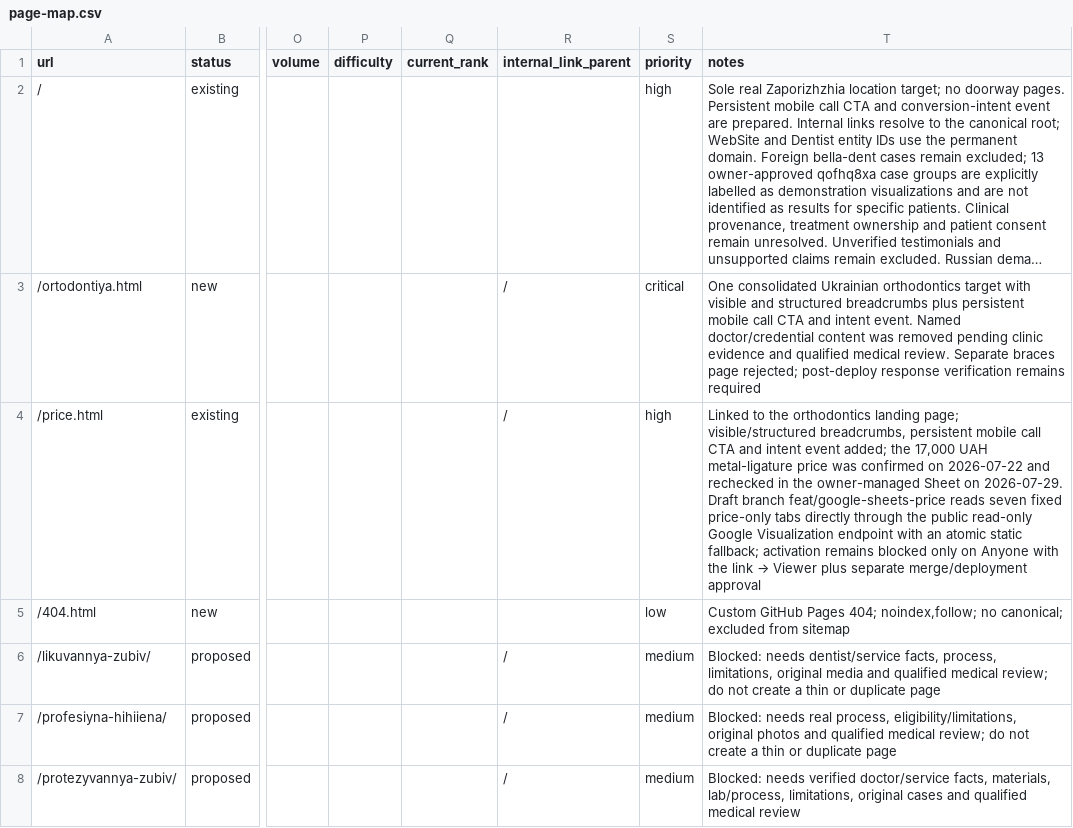
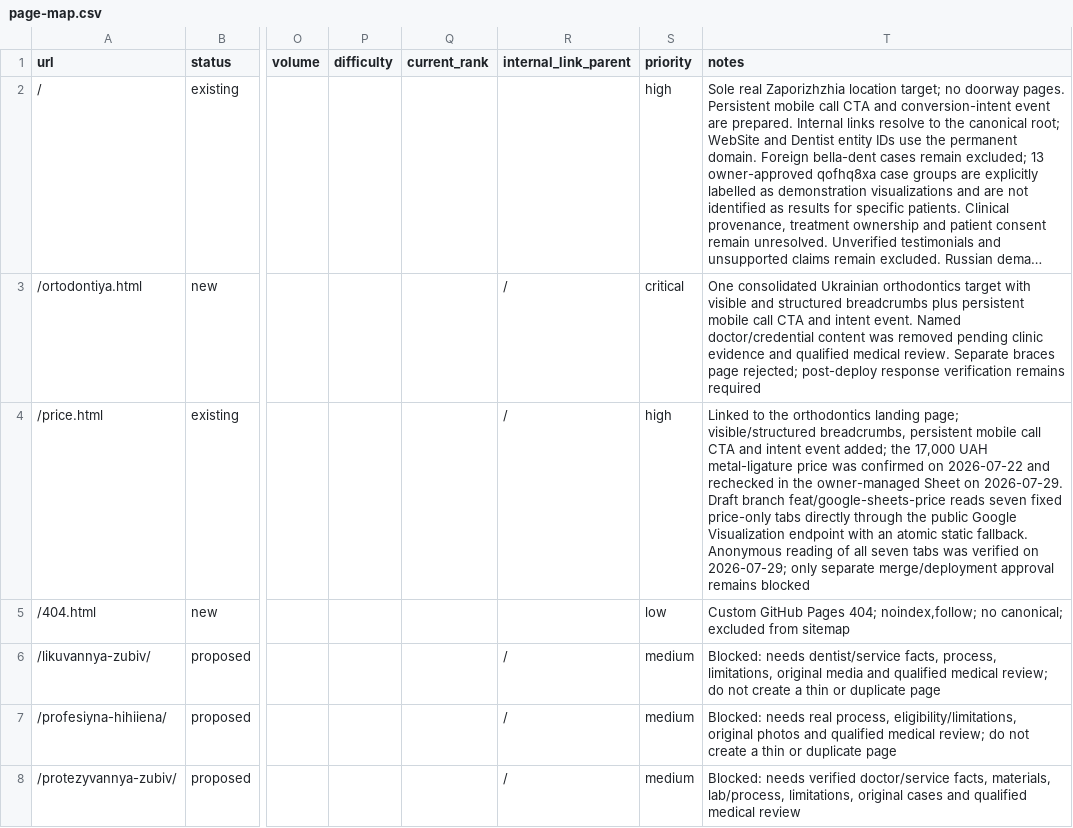
Before and after one commit to optidigitalagent/status1, a CSV file: .seo/page-map.csv, drawn as a sheet; only a part is shown, gaps mark what is left out; long unchanged cells end in …; the diff names each change by its address in the sheet, - before the commit and + after, or states it on an @@ line.

```diff
--- a/.seo/page-map.csv
+++ b/.seo/page-map.csv
@@ T4 (notes): …the public read-only Google Visualization endpoint with an atomic static fallback; activation remains blocked only on Anyone with the link → Viewer plus separate merge/deployment approval → …the public Google Visualization endpoint with an atomic static fallback. Anonymous reading of all seven tabs was verified on 2026-07-29; only separate merge/deployment approval remains blocked @@
```
Also changed, not shown: .seo/backlog.csv, 3 other files.
